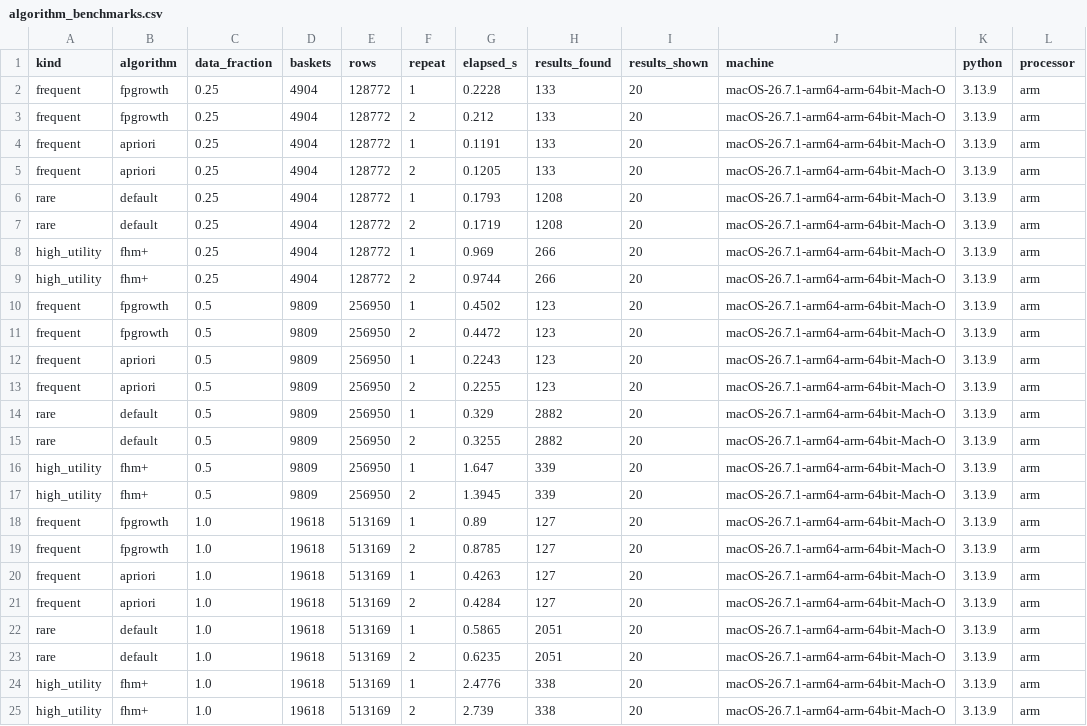
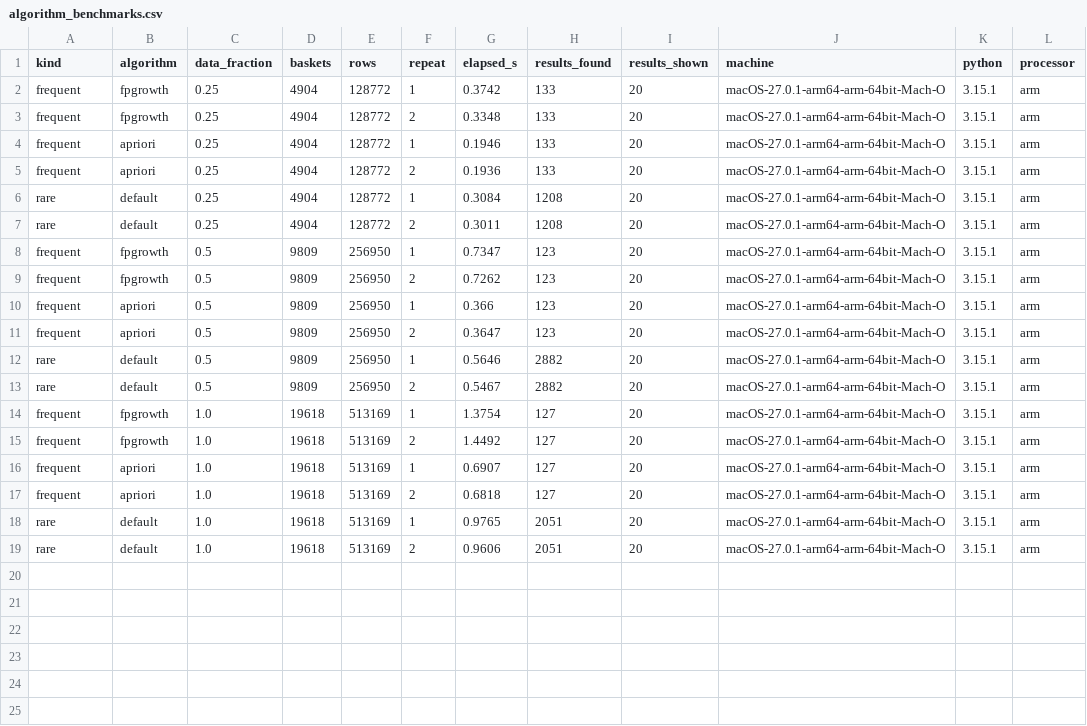
Before and after one commit to eswar192006/pattern-mining-app, a CSV file: evaluation/results/algorithm_benchmarks.csv, drawn as a sheet.

Commit message:
refactor: update UI theme, enhance Java detection, and expand test and evaluation suites

```diff
--- a/evaluation/results/algorithm_benchmarks.csv
+++ b/evaluation/results/algorithm_benchmarks.csv
@@ -1,25 +1,19 @@
 kind,algorithm,data_fraction,baskets,rows,repeat,elapsed_s,results_found,results_shown,machine,python,processor
-frequent,fpgrowth,0.25,4904,128772,1,0.2228,133,20,macOS-26.7.1-arm64-arm-64bit-Mach-O,3.13.9,arm
-frequent,fpgrowth,0.25,4904,128772,2,0.212,133,20,macOS-26.7.1-arm64-arm-64bit-Mach-O,3.13.9,arm
-frequent,apriori,0.25,4904,128772,1,0.1191,133,20,macOS-26.7.1-arm64-arm-64bit-Mach-O,3.13.9,arm
-frequent,apriori,0.25,4904,128772,2,0.1205,133,20,macOS-26.7.1-arm64-arm-64bit-Mach-O,3.13.9,arm
-rare,default,0.25,4904,128772,1,0.1793,1208,20,macOS-26.7.1-arm64-arm-64bit-Mach-O,3.13.9,arm
-rare,default,0.25,4904,128772,2,0.1719,1208,20,macOS-26.7.1-arm64-arm-64bit-Mach-O,3.13.9,arm
-high_utility,fhm+,0.25,4904,128772,1,0.969,266,20,macOS-26.7.1-arm64-arm-64bit-Mach-O,3.13.9,arm
-high_utility,fhm+,0.25,4904,128772,2,0.9744,266,20,macOS-26.7.1-arm64-arm-64bit-Mach-O,3.13.9,arm
-frequent,fpgrowth,0.5,9809,256950,1,0.4502,123,20,macOS-26.7.1-arm64-arm-64bit-Mach-O,3.13.9,arm
-frequent,fpgrowth,0.5,9809,256950,2,0.4472,123,20,macOS-26.7.1-arm64-arm-64bit-Mach-O,3.13.9,arm
-frequent,apriori,0.5,9809,256950,1,0.2243,123,20,macOS-26.7.1-arm64-arm-64bit-Mach-O,3.13.9,arm
-frequent,apriori,0.5,9809,256950,2,0.2255,123,20,macOS-26.7.1-arm64-arm-64bit-Mach-O,3.13.9,arm
-rare,default,0.5,9809,256950,1,0.329,2882,20,macOS-26.7.1-arm64-arm-64bit-Mach-O,3.13.9,arm
-rare,default,0.5,9809,256950,2,0.3255,2882,20,macOS-26.7.1-arm64-arm-64bit-Mach-O,3.13.9,arm
-high_utility,fhm+,0.5,9809,256950,1,1.647,339,20,macOS-26.7.1-arm64-arm-64bit-Mach-O,3.13.9,arm
-high_utility,fhm+,0.5,9809,256950,2,1.3945,339,20,macOS-26.7.1-arm64-arm-64bit-Mach-O,3.13.9,arm
-frequent,fpgrowth,1.0,19618,513169,1,0.89,127,20,macOS-26.7.1-arm64-arm-64bit-Mach-O,3.13.9,arm
-frequent,fpgrowth,1.0,19618,513169,2,0.8785,127,20,macOS-26.7.1-arm64-arm-64bit-Mach-O,3.13.9,arm
-frequent,apriori,1.0,19618,513169,1,0.4263,127,20,macOS-26.7.1-arm64-arm-64bit-Mach-O,3.13.9,arm
-frequent,apriori,1.0,19618,513169,2,0.4284,127,20,macOS-26.7.1-arm64-arm-64bit-Mach-O,3.13.9,arm
-rare,default,1.0,19618,513169,1,0.5865,2051,20,macOS-26.7.1-arm64-arm-64bit-Mach-O,3.13.9,arm
-rare,default,1.0,19618,513169,2,0.6235,2051,20,macOS-26.7.1-arm64-arm-64bit-Mach-O,3.13.9,arm
-high_utility,fhm+,1.0,19618,513169,1,2.4776,338,20,macOS-26.7.1-arm64-arm-64bit-Mach-O,3.13.9,arm
-high_utility,fhm+,1.0,19618,513169,2,2.739,338,20,macOS-26.7.1-arm64-arm-64bit-Mach-O,3.13.9,arm
+frequent,fpgrowth,0.25,4904,128772,1,0.3742,133,20,macOS-27.0.1-arm64-arm-64bit-Mach-O,3.15.1,arm
+frequent,fpgrowth,0.25,4904,128772,2,0.3348,133,20,macOS-27.0.1-arm64-arm-64bit-Mach-O,3.15.1,arm
+frequent,apriori,0.25,4904,128772,1,0.1946,133,20,macOS-27.0.1-arm64-arm-64bit-Mach-O,3.15.1,arm
+frequent,apriori,0.25,4904,128772,2,0.1936,133,20,macOS-27.0.1-arm64-arm-64bit-Mach-O,3.15.1,arm
+rare,default,0.25,4904,128772,1,0.3084,1208,20,macOS-27.0.1-arm64-arm-64bit-Mach-O,3.15.1,arm
+rare,default,0.25,4904,128772,2,0.3011,1208,20,macOS-27.0.1-arm64-arm-64bit-Mach-O,3.15.1,arm
+frequent,fpgrowth,0.5,9809,256950,1,0.7347,123,20,macOS-27.0.1-arm64-arm-64bit-Mach-O,3.15.1,arm
+frequent,fpgrowth,0.5,9809,256950,2,0.7262,123,20,macOS-27.0.1-arm64-arm-64bit-Mach-O,3.15.1,arm
+frequent,apriori,0.5,9809,256950,1,0.366,123,20,macOS-27.0.1-arm64-arm-64bit-Mach-O,3.15.1,arm
+frequent,apriori,0.5,9809,256950,2,0.3647,123,20,macOS-27.0.1-arm64-arm-64bit-Mach-O,3.15.1,arm
+rare,default,0.5,9809,256950,1,0.5646,2882,20,macOS-27.0.1-arm64-arm-64bit-Mach-O,3.15.1,arm
+rare,default,0.5,9809,256950,2,0.5467,2882,20,macOS-27.0.1-arm64-arm-64bit-Mach-O,3.15.1,arm
+frequent,fpgrowth,1.0,19618,513169,1,1.3754,127,20,macOS-27.0.1-arm64-arm-64bit-Mach-O,3.15.1,arm
+frequent,fpgrowth,1.0,19618,513169,2,1.4492,127,20,macOS-27.0.1-arm64-arm-64bit-Mach-O,3.15.1,arm
+frequent,apriori,1.0,19618,513169,1,0.6907,127,20,macOS-27.0.1-arm64-arm-64bit-Mach-O,3.15.1,arm
+frequent,apriori,1.0,19618,513169,2,0.6818,127,20,macOS-27.0.1-arm64-arm-64bit-Mach-O,3.15.1,arm
+rare,default,1.0,19618,513169,1,0.9765,2051,20,macOS-27.0.1-arm64-arm-64bit-Mach-O,3.15.1,arm
+rare,default,1.0,19618,513169,2,0.9606,2051,20,macOS-27.0.1-arm64-arm-64bit-Mach-O,3.15.1,arm
```
Also changed, not shown: evaluation/results/algorithm_benchmark_summary.csv, evaluation/results/error_cases.csv, 21 other files.
